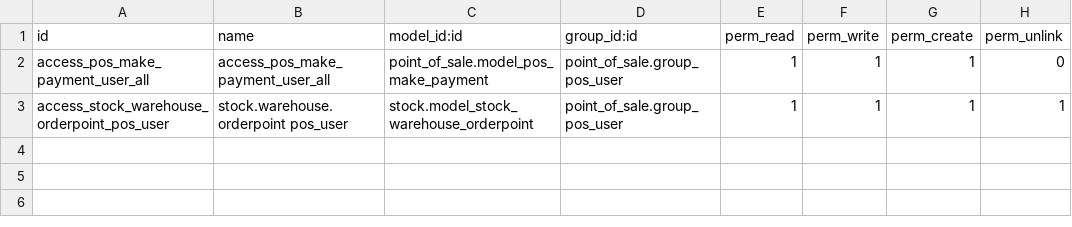
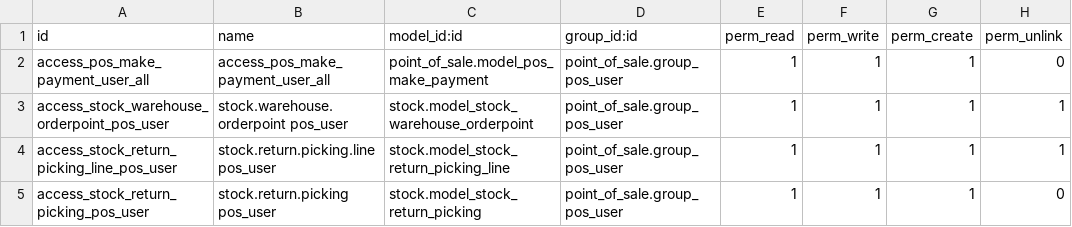
Before and after one commit to trobz/odoo-production, a CSV file: coop_pos_access/security/ir.model.access.csv, drawn as a sheet; the diff names each change by its address in the sheet, - before the commit and + after, or states it on an @@ line.

Commit message:
[FIX] coop_pos_access: add access right on stock return picking for pos user group

```diff
--- a/coop_pos_access/security/ir.model.access.csv
+++ b/coop_pos_access/security/ir.model.access.csv
+row 4: access_stock_return_picking_line_pos_user | stock.return.picking.line pos_user | stock.model_stock_return_picking_line | point_of_sale.group_pos_user | 1 | 1 | 1 | 1
+row 5: access_stock_return_picking_pos_user | stock.return.picking pos_user | stock.model_stock_return_picking | point_of_sale.group_pos_user | 1 | 1 | 1 | 0
```
